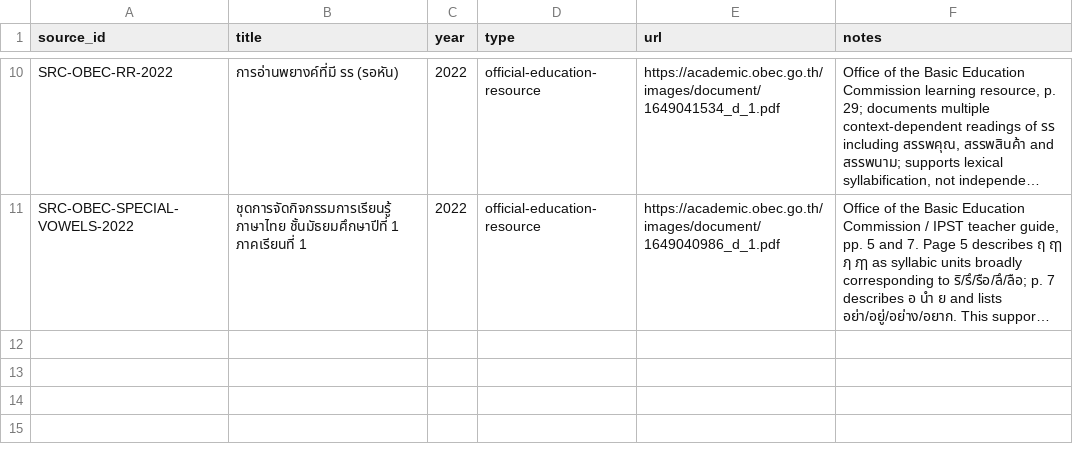
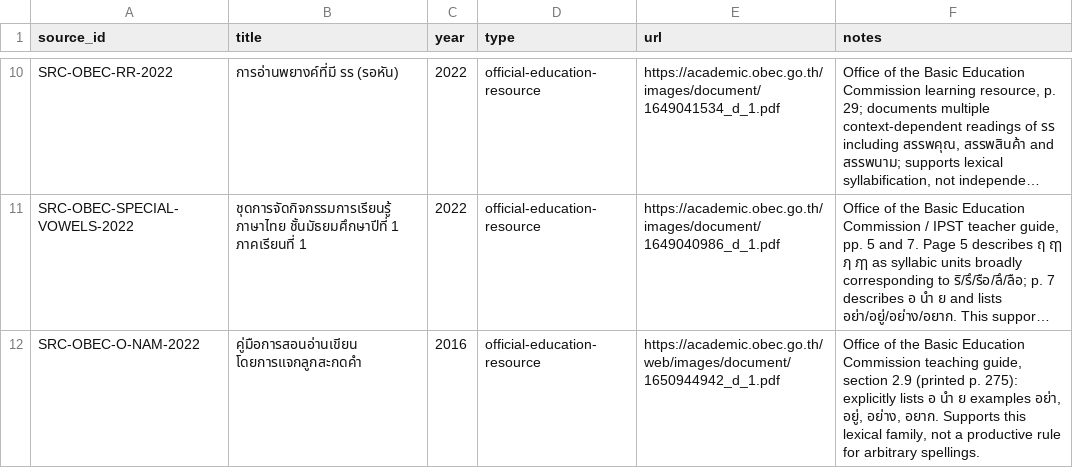
Before and after one commit to ClippyFirst/Thai-Ukrainian-Phonetic-System, a CSV file: data/thai/sources.csv, drawn as a sheet; only a part is shown, gaps mark what is left out; long unchanged cells end in …; the diff names each change by its address in the sheet, - before the commit and + after, or states it on an @@ line.

Commit message:
evidence: add exact OBEC source for อ นำ ย examples

```diff
--- a/data/thai/sources.csv
+++ b/data/thai/sources.csv
+row 12: SRC-OBEC-O-NAM-2022 | คู่มือการสอนอ่านเขียน โดยการแจกลูกสะกดคำ | 2016 | official-education-resource | https://academic.obec.go.th/web/images/document/1650944942_d_1.pdf | Office of the Basic Education Commission teaching guide, section 2.9 (printed p. 275): explicitly lists อ นำ ย examples อย่า, อยู่, อย่าง, อยาก. Supports this lexical family, not a productive rule for arbitrary spellings.
```
